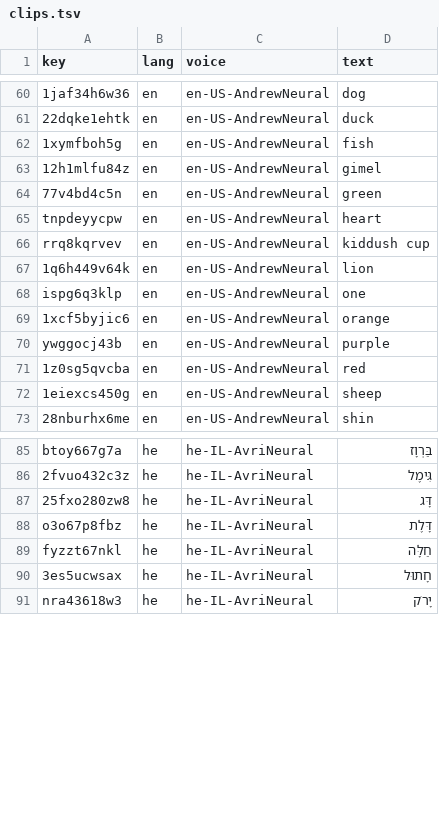
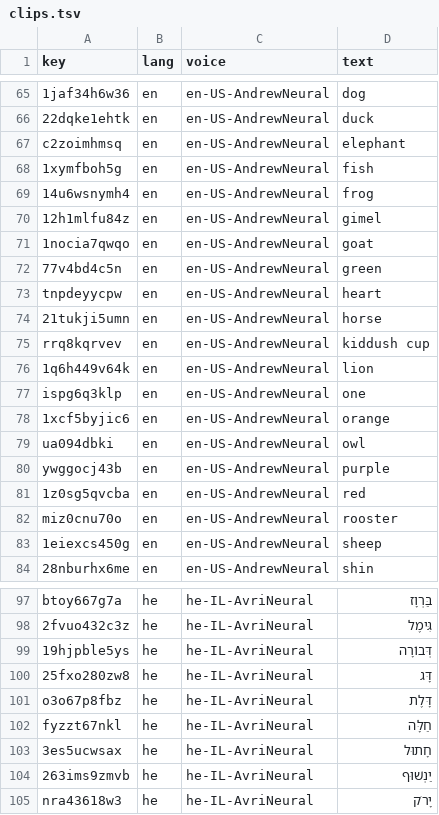
Before and after one commit to cainering/alden-games, a TSV file: audio/clips.tsv, drawn as a sheet; only a part is shown, gaps mark what is left out; the diff covers the shown part only; the diff names each change by its address in the sheet, - before the commit and + after, or states it on an @@ line.

Commit message:
Add Hebrew/Thai/Japanese voice clips (aria) and horse/animal-name clips (alden)

```diff
--- a/audio/clips.tsv
+++ b/audio/clips.tsv
+row 67: c2zoimhmsq | en | en-US-AndrewNeural | elephant
+row 69: 14u6wsnymh4 | en | en-US-AndrewNeural | frog
+row 71: 1nocia7qwqo | en | en-US-AndrewNeural | goat
+row 74: 21tukji5umn | en | en-US-AndrewNeural | horse
+row 79: ua094dbki | en | en-US-AndrewNeural | owl
+row 82: miz0cnu70o | en | en-US-AndrewNeural | rooster
+row 99: 19hjpble5ys | he | he-IL-AvriNeural | דְּבוֹרָה
+row 104: 263ims9zmvb | he | he-IL-AvriNeural | יַנְשׁוּף
```
Also changed, not shown: 19 added rows elsewhere in this file, 28 other files.
